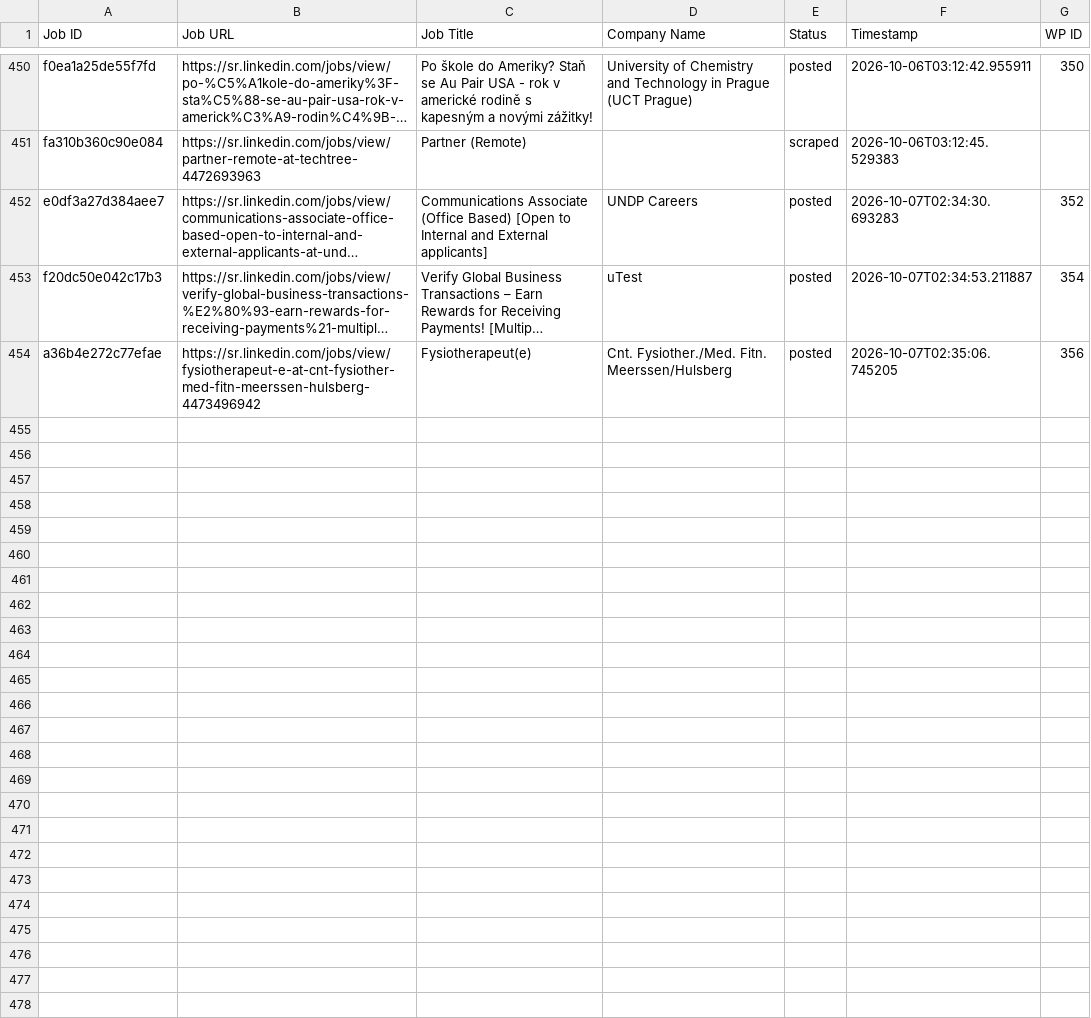
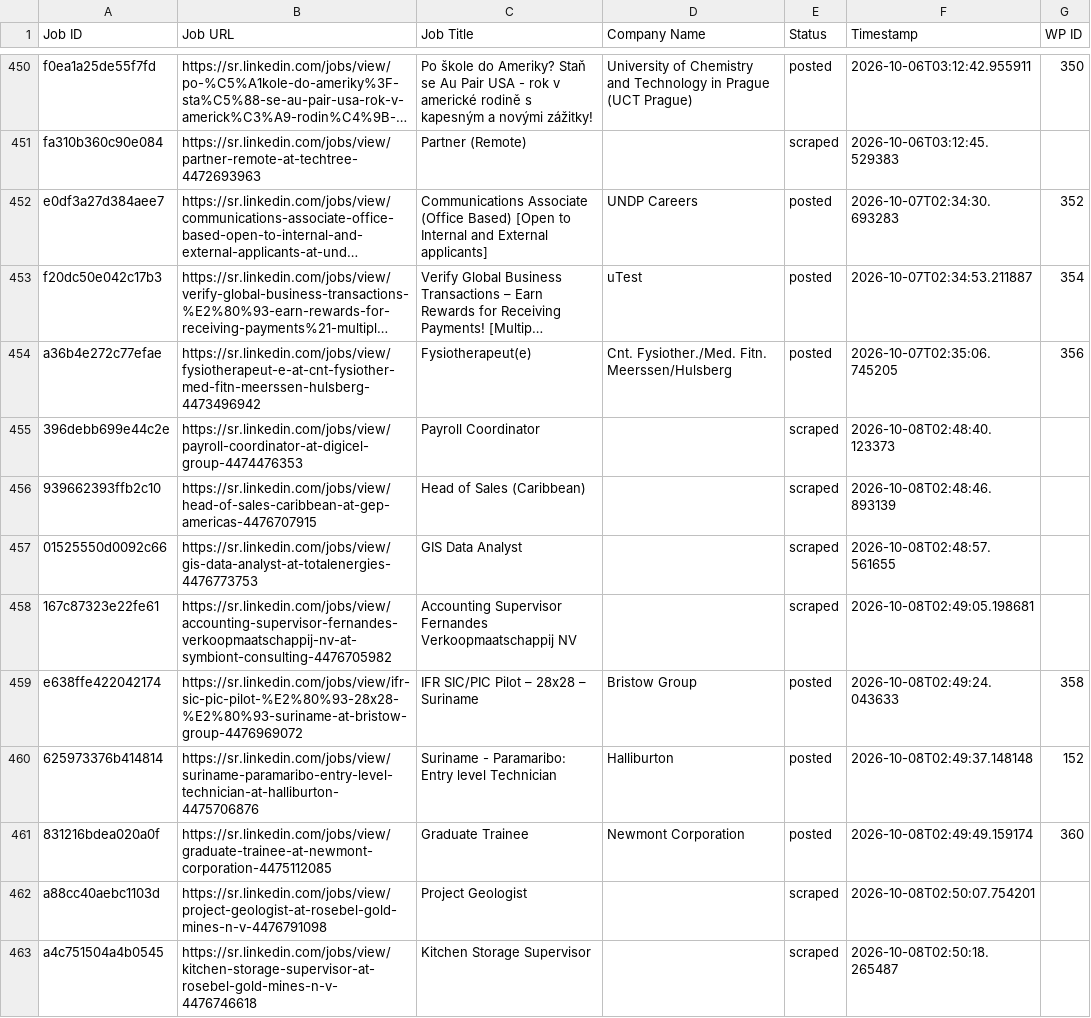
Before and after one commit to vindoky/sr, a CSV file: processed_jobs.csv, drawn as a sheet; only a part is shown, gaps mark what is left out; long unchanged cells end in …; the diff names each change by its address in the sheet, - before the commit and + after, or states it on an @@ line.

```diff
--- a/processed_jobs.csv
+++ b/processed_jobs.csv
+row 455: 396debb699e44c2e | https://sr.linkedin.com/jobs/view/payroll-coordinator-at-digicel-group-4474476353 | Payroll Coordinator |  | scraped | 2026-10-08T02:48:40.123373
+row 456: 939662393ffb2c10 | https://sr.linkedin.com/jobs/view/head-of-sales-caribbean-at-gep-americas-4476707915 | Head of Sales (Caribbean) |  | scraped | 2026-10-08T02:48:46.893139
+row 457: 01525550d0092c66 | https://sr.linkedin.com/jobs/view/gis-data-analyst-at-totalenergies-4476773753 | GIS Data Analyst |  | scraped | 2026-10-08T02:48:57.561655
+row 458: 167c87323e22fe61 | https://sr.linkedin.com/jobs/view/accounting-supervisor-fernandes-verkoopmaatschappij-nv-at-symbiont-consulting-4476705982 | Accounting Supervisor Fernandes Verkoopmaatschappij NV |  | scraped | 2026-10-08T02:49:05.198681
+row 459: e638ffe422042174 | https://sr.linkedin.com/jobs/view/ifr-sic-pic-pilot-%E2%80%93-28x28-%E2%80%93-suriname-at-bristow-group-4476969072 | IFR SIC/PIC Pilot – 28x28 – Suriname | Bristow Group | posted | 2026-10-08T02:49:24.043633 | 358
+row 460: 625973376b414814 | https://sr.linkedin.com/jobs/view/suriname-paramaribo-entry-level-technician-at-halliburton-4475706876 | Suriname - Paramaribo: Entry level Technician | Halliburton | posted | 2026-10-08T02:49:37.148148 | 152
+row 461: 831216bdea020a0f | https://sr.linkedin.com/jobs/view/graduate-trainee-at-newmont-corporation-4475112085 | Graduate Trainee | Newmont Corporation | posted | 2026-10-08T02:49:49.159174 | 360
+row 462: a88cc40aebc1103d | https://sr.linkedin.com/jobs/view/project-geologist-at-rosebel-gold-mines-n-v-4476791098 | Project Geologist |  | scraped | 2026-10-08T02:50:07.754201
+row 463: a4c751504a4b0545 | https://sr.linkedin.com/jobs/view/kitchen-storage-supervisor-at-rosebel-gold-mines-n-v-4476746618 | Kitchen Storage Supervisor |  | scraped | 2026-10-08T02:50:18.265487
```
